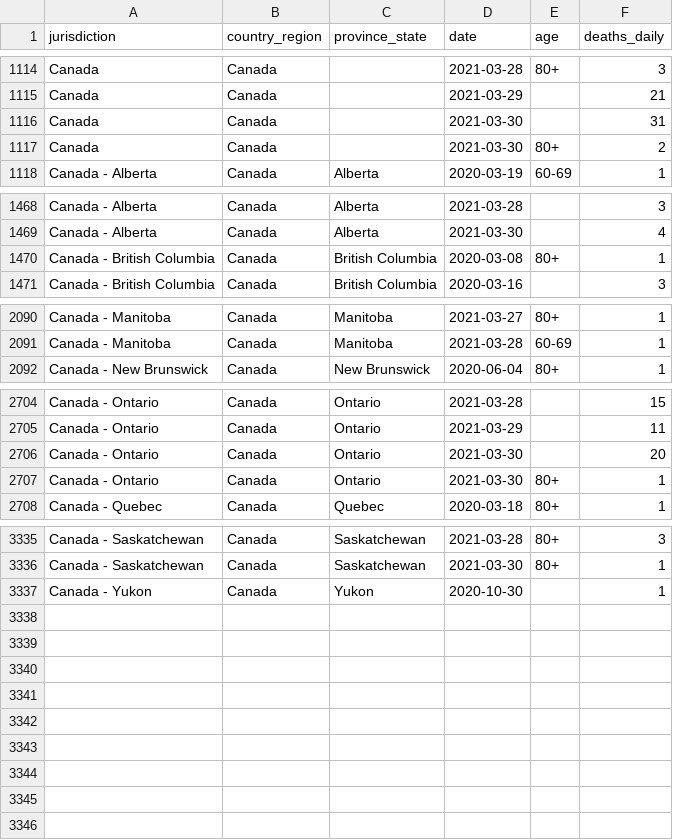
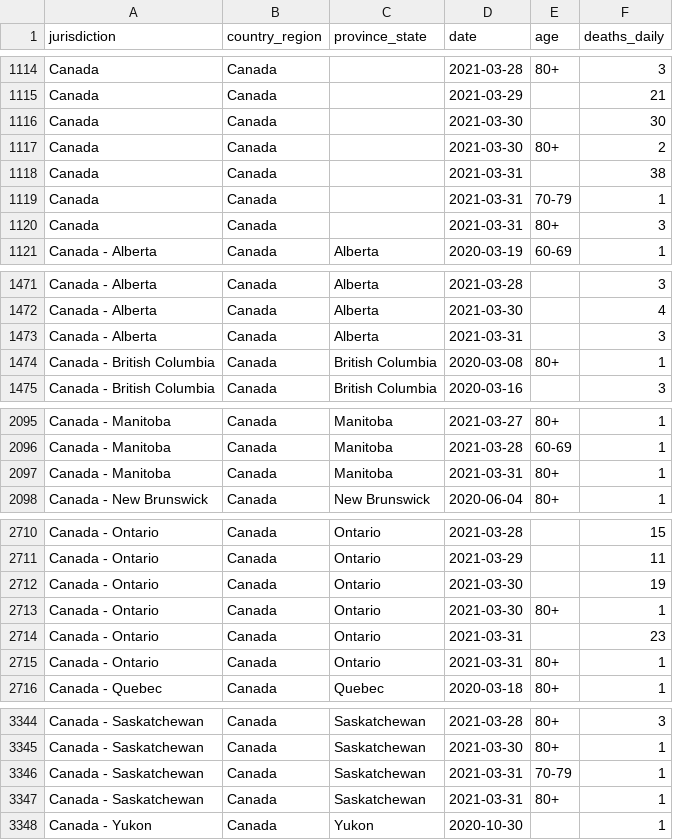
Before and after one commit to ApexRMS/covid19sim, a CSV file: data/deaths-detailed-canada-output.csv, drawn as a sheet; only a part is shown, gaps mark what is left out; the diff covers the shown part only.

```diff
--- a/data/deaths-detailed-canada-output.csv
+++ b/data/deaths-detailed-canada-output.csv
@@ -1115,4 +1115,7 @@ Canada,Canada,,2021-03-28,80+,3
 Canada,Canada,,2021-03-29,,21
-Canada,Canada,,2021-03-30,,31
+Canada,Canada,,2021-03-30,,30
 Canada,Canada,,2021-03-30,80+,2
+Canada,Canada,,2021-03-31,,38
+Canada,Canada,,2021-03-31,70-79,1
+Canada,Canada,,2021-03-31,80+,3
 Canada - Alberta,Canada,Alberta,2020-03-19,60-69,1
@@ -1469,2 +1472,3 @@ Canada - Alberta,Canada,Alberta,2021-03-28,,3
 Canada - Alberta,Canada,Alberta,2021-03-30,,4
+Canada - Alberta,Canada,Alberta,2021-03-31,,3
 Canada - British Columbia,Canada,British Columbia,2020-03-08,80+,1
@@ -2091,2 +2096,3 @@ Canada - Manitoba,Canada,Manitoba,2021-03-27,80+,1
 Canada - Manitoba,Canada,Manitoba,2021-03-28,60-69,1
+Canada - Manitoba,Canada,Manitoba,2021-03-31,80+,1
 Canada - New Brunswick,Canada,New Brunswick,2020-06-04,80+,1
@@ -2705,4 +2711,6 @@ Canada - Ontario,Canada,Ontario,2021-03-28,,15
 Canada - Ontario,Canada,Ontario,2021-03-29,,11
-Canada - Ontario,Canada,Ontario,2021-03-30,,20
+Canada - Ontario,Canada,Ontario,2021-03-30,,19
 Canada - Ontario,Canada,Ontario,2021-03-30,80+,1
+Canada - Ontario,Canada,Ontario,2021-03-31,,23
+Canada - Ontario,Canada,Ontario,2021-03-31,80+,1
 Canada - Quebec,Canada,Quebec,2020-03-18,80+,1
@@ -3336,2 +3345,4 @@ Canada - Saskatchewan,Canada,Saskatchewan,2021-03-28,80+,3
 Canada - Saskatchewan,Canada,Saskatchewan,2021-03-30,80+,1
+Canada - Saskatchewan,Canada,Saskatchewan,2021-03-31,70-79,1
+Canada - Saskatchewan,Canada,Saskatchewan,2021-03-31,80+,1
 Canada - Yukon,Canada,Yukon,2020-10-30,,1
```
Also changed, not shown: 2 added rows elsewhere in this file, 3 other files.
